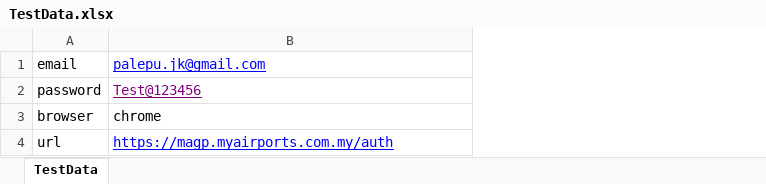
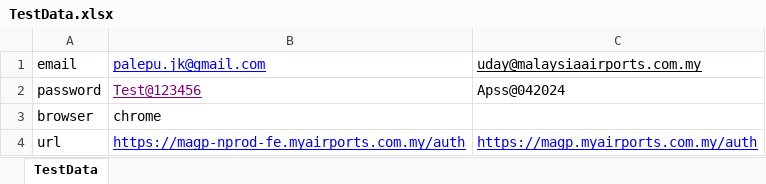
Before and after one commit to BhanuPrakash1501/MAGPWeb, an Excel workbook: excel/TestData.xlsx, sheet TestData, drawn as a sheet; values as stored, in another font and other column widths than the file's, no borders; charts and pictures not drawn; the diff names each change by its address in the sheet, - before the commit and + after, or states it on an @@ line.

```diff
--- a/excel/TestData.xlsx (sheet TestData)
+++ b/excel/TestData.xlsx (sheet TestData)
+column C, rows 1-4: uday@malaysiaairports.com.my | Apss@042024 |  | https://magp.myairports.com.my/auth
-B4: https://magp.myairports.com.my/auth
+B4: https://magp-nprod-fe.myairports.com.my/auth
```
Also changed, not shown: charts or pictures, 53 other files.
